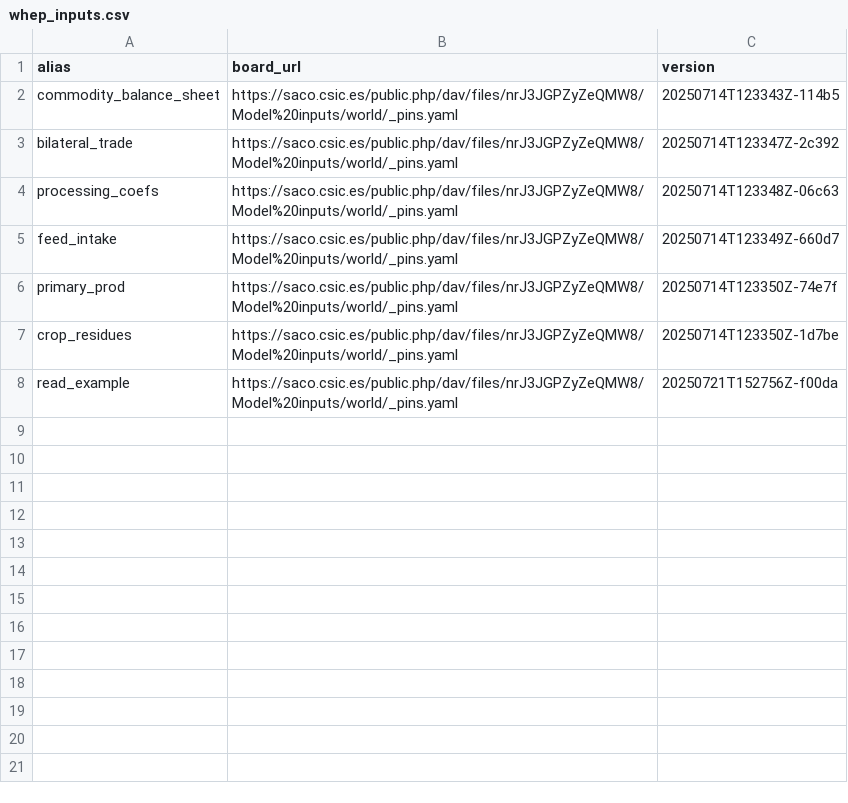
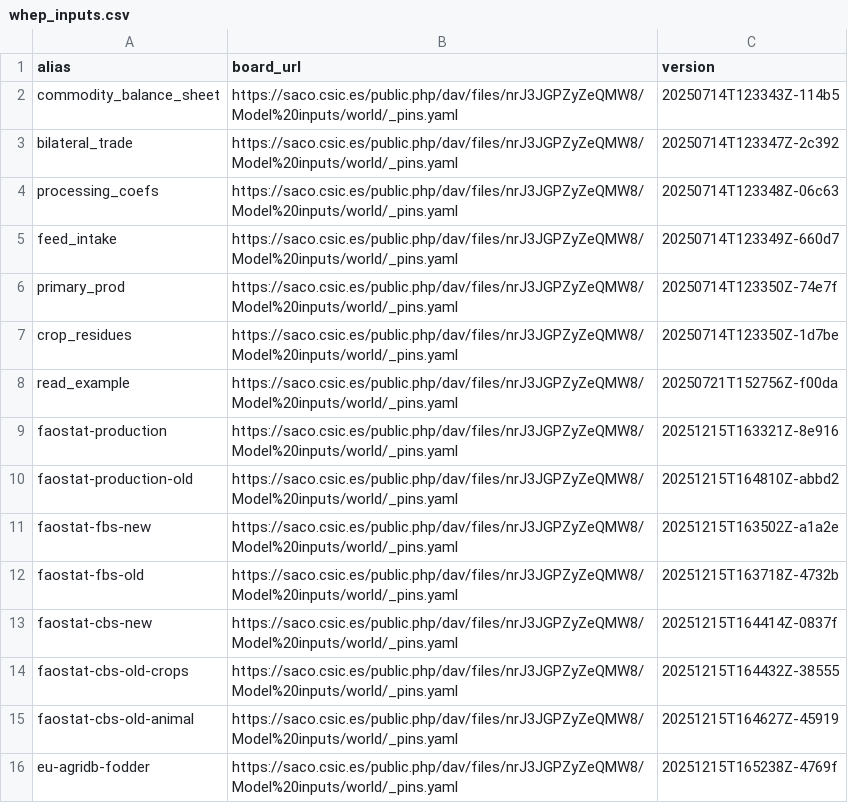
Before and after one commit to eduaguilera/whep, a CSV file: inst/extdata/whep_inputs.csv, drawn as a sheet; the diff names each change by its address in the sheet, - before the commit and + after, or states it on an @@ line.

Commit message:
Add FAOSTAT and Europe-AgriDB inputs

```diff
--- a/inst/extdata/whep_inputs.csv
+++ b/inst/extdata/whep_inputs.csv
+row 9: faostat-production | https://saco.csic.es/public.php/dav/files/nrJ3JGPZyZeQMW8/Model%20inputs/world/_pins.yaml | 20251215T163321Z-8e916
+row 10: faostat-production-old | https://saco.csic.es/public.php/dav/files/nrJ3JGPZyZeQMW8/Model%20inputs/world/_pins.yaml | 20251215T164810Z-abbd2
+row 11: faostat-fbs-new | https://saco.csic.es/public.php/dav/files/nrJ3JGPZyZeQMW8/Model%20inputs/world/_pins.yaml | 20251215T163502Z-a1a2e
+row 12: faostat-fbs-old | https://saco.csic.es/public.php/dav/files/nrJ3JGPZyZeQMW8/Model%20inputs/world/_pins.yaml | 20251215T163718Z-4732b
+row 13: faostat-cbs-new | https://saco.csic.es/public.php/dav/files/nrJ3JGPZyZeQMW8/Model%20inputs/world/_pins.yaml | 20251215T164414Z-0837f
+row 14: faostat-cbs-old-crops | https://saco.csic.es/public.php/dav/files/nrJ3JGPZyZeQMW8/Model%20inputs/world/_pins.yaml | 20251215T164432Z-38555
+row 15: faostat-cbs-old-animal | https://saco.csic.es/public.php/dav/files/nrJ3JGPZyZeQMW8/Model%20inputs/world/_pins.yaml | 20251215T164627Z-45919
+row 16: eu-agridb-fodder | https://saco.csic.es/public.php/dav/files/nrJ3JGPZyZeQMW8/Model%20inputs/world/_pins.yaml | 20251215T165238Z-4769f
```
Also changed, not shown: 1 other file.
